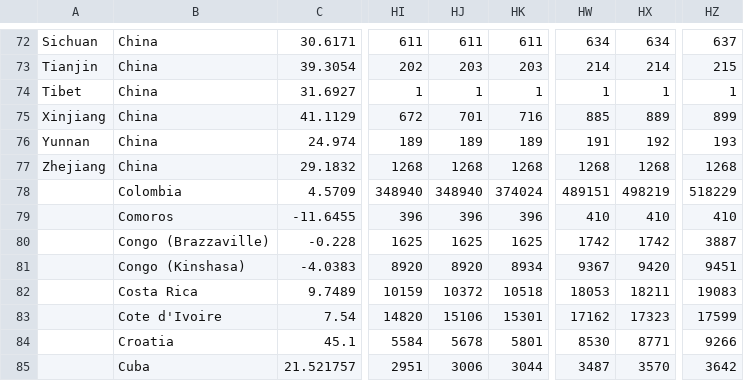
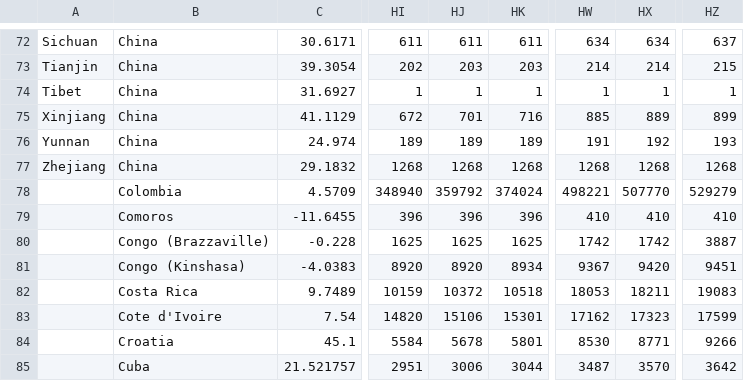
Before and after one commit to atith/BusinessAnalytics, a CSV file: CoronaAnalytics/input_data/corona_recovered.csv, drawn as a sheet; only a part is shown, gaps mark what is left out; the diff names each change by its address in the sheet, - before the commit and + after, or states it on an @@ line.

```diff
--- a/CoronaAnalytics/input_data/corona_recovered.csv
+++ b/CoronaAnalytics/input_data/corona_recovered.csv
-HJ78: 348940
+HJ78: 359792
-HW78: 489151
+HW78: 498221
-HX78: 498219
+HX78: 507770
-HZ78: 518229
+HZ78: 529279
```
Also changed, not shown: CoronaAnalytics/input_data/corona_cases.csv, CoronaAnalytics/input_data/corona_deaths.csv, 2 other files.
